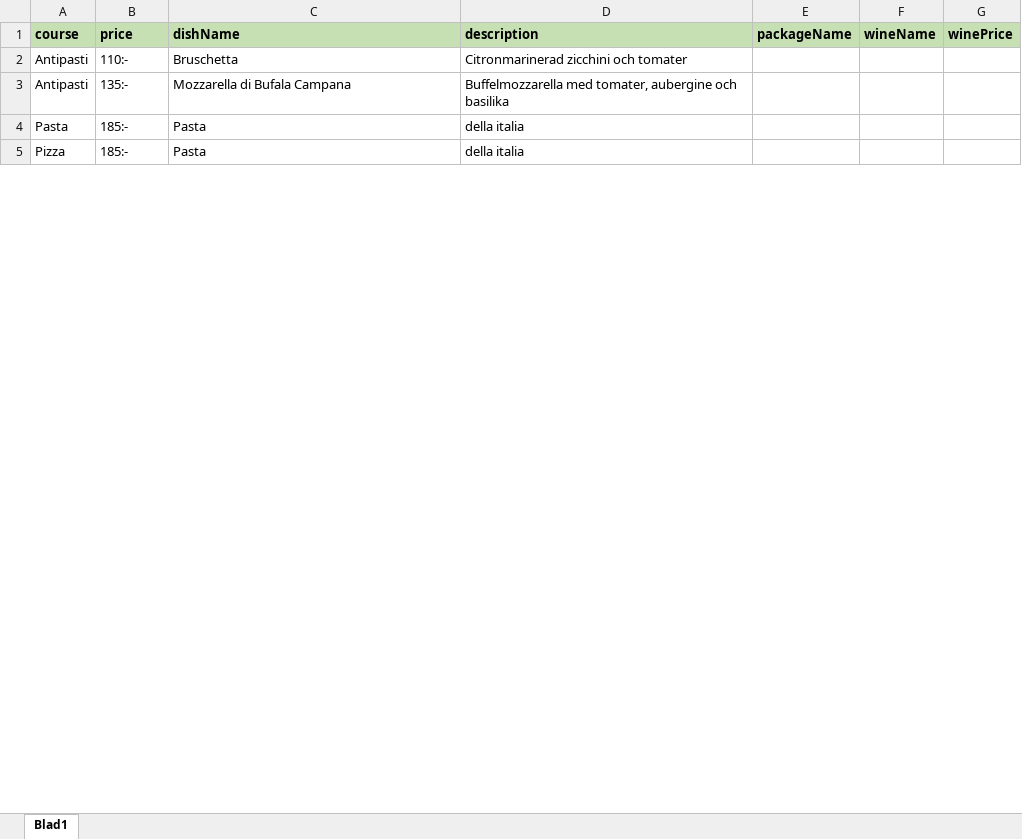
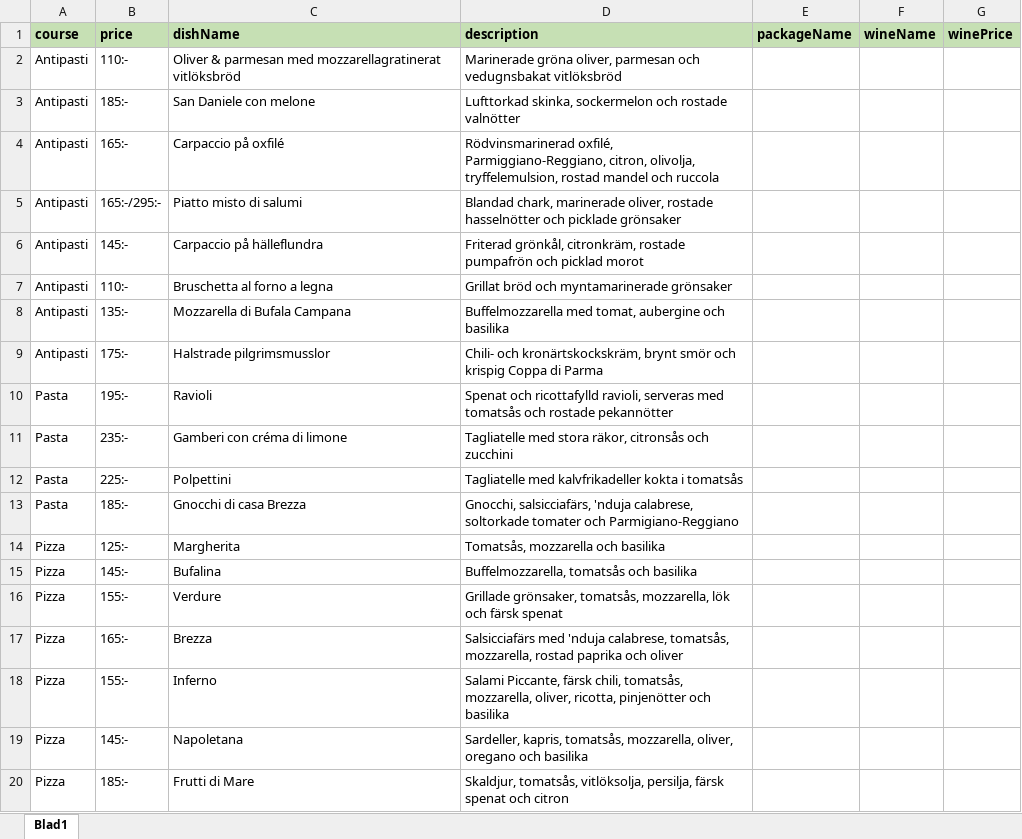
Before and after one commit to ekizean/Restaurang-hemsida, an Excel workbook: Meny hemsida.xlsx, sheet Blad1, drawn as a sheet; only a part is shown; values as stored, in another font and other column widths than the file's, no borders; addresses are those after the commit; the diff covers the shown part only; the diff names each change by its address in the sheet, - before the commit and + after, or states it on an @@ line.

```diff
--- a/Meny hemsida.xlsx (sheet Blad1)
+++ b/Meny hemsida.xlsx (sheet Blad1)
+row 2: Antipasti | 110:- | Oliver & parmesan med mozzarellagratinerat vitlöksbröd | Marinerade gröna oliver, parmesan och vedugnsbakat vitlöksbröd
+row 3: Antipasti | 185:- | San Daniele con melone | Lufttorkad skinka, sockermelon och rostade valnötter
+row 4: Antipasti | 165:- | Carpaccio på oxfilé | Rödvinsmarinerad oxfilé, Parmiggiano-Reggiano, citron, olivolja, tryffelemulsion, rostad mandel och ruccola
+row 5: Antipasti | 165:-/295:- | Piatto misto di salumi | Blandad chark, marinerade oliver, rostade hasselnötter och picklade grönsaker
+row 6: Antipasti | 145:- | Carpaccio på hälleflundra | Friterad grönkål, citronkräm, rostade pumpafrön och picklad morot
-C7 (dishName): Bruschetta
+C7 (dishName): Bruschetta al forno a legna
-D7 (description): Citronmarinerad zicchini och tomater
+D7 (description): Grillat bröd och myntamarinerade grönsaker
-D8 (description): Buffelmozzarella med tomater, aubergine och…
+D8 (description): Buffelmozzarella med tomat, aubergine och…
+row 9: Antipasti | 175:- | Halstrade pilgrimsmusslor | Chili- och kronärtskockskräm, brynt smör och krispig Coppa di Parma
+row 10: Pasta | 195:- | Ravioli | Spenat och ricottafylld ravioli, serveras med tomatsås och rostade pekannötter
+row 11: Pasta | 235:- | Gamberi con créma di limone | Tagliatelle med stora räkor, citronsås och zucchini
+row 12: Pasta | 225:- | Polpettini | Tagliatelle med kalvfrikadeller kokta i tomatsås
-C13 (dishName): Pasta
+C13 (dishName): Gnocchi di casa Brezza
-D13 (description): della italia
+D13 (description): Gnocchi, salsicciafärs, 'nduja calabrese, soltorkade tomater och Parmigiano-Reggiano
+row 14: Pizza | 125:- | Margherita | Tomatsås, mozzarella och basilika
+row 15: Pizza | 145:- | Bufalina | Buffelmozzarella, tomatsås och basilika
+row 16: Pizza | 155:- | Verdure | Grillade grönsaker, tomatsås, mozzarella, lök och färsk spenat
+row 17: Pizza | 165:- | Brezza | Salsicciafärs med 'nduja calabrese, tomatsås, mozzarella, rostad paprika och oliver
+row 18: Pizza | 155:- | Inferno | Salami Piccante, färsk chili, tomatsås, mozzarella, oliver, ricotta, pinjenötter och basilika
+row 19: Pizza | 145:- | Napoletana | Sardeller, kapris, tomatsås, mozzarella, oliver, oregano och basilika
-C20 (dishName): Pasta
+C20 (dishName): Frutti di Mare
-D20 (description): della italia
+D20 (description): Skaldjur, tomatsås, vitlöksolja, persilja, färsk spenat och citron
```
Also changed, not shown: 15 added rows and 26 edited cells elsewhere in this sheet, 2 other files.
